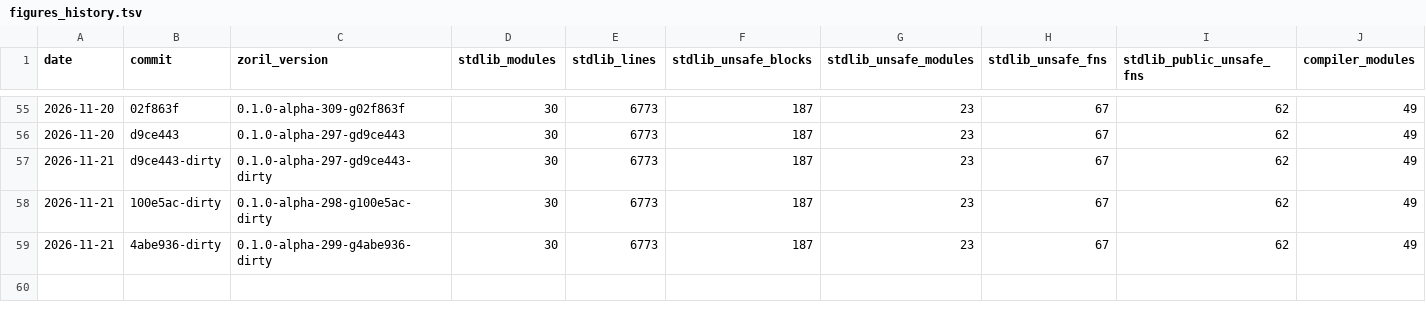
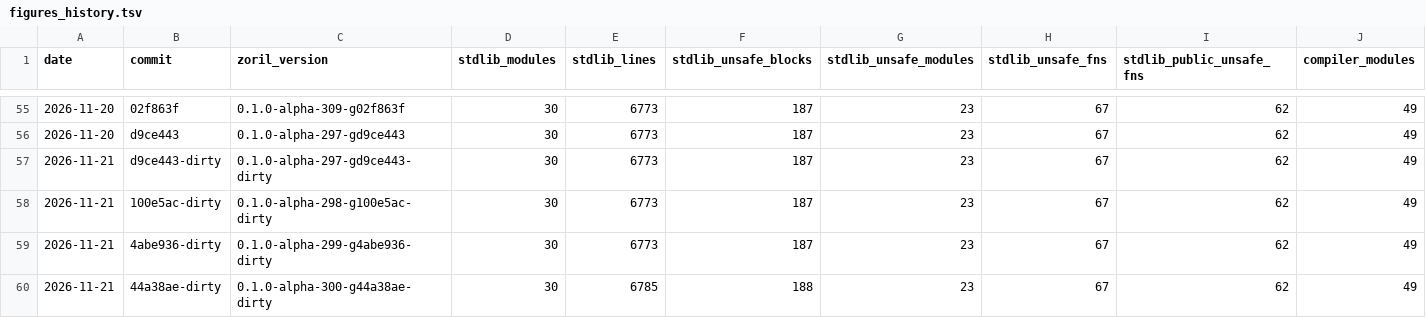
Before and after one commit to engenforge/zoril, a TSV file: figures_history.tsv, drawn as a sheet; only a part is shown, gaps mark what is left out; rows hold the shown columns only; the diff names each change by its address in the sheet, - before the commit and + after, or states it on an @@ line.

Commit message:
44a38ae-dirty: figures

```diff
--- a/figures_history.tsv
+++ b/figures_history.tsv
+row 60: 2026-11-21 | 44a38ae-dirty | 0.1.0-alpha-300-g44a38ae-dirty | 30 | 6785 | 188 | 23 | 67 | 62 | 49
```
